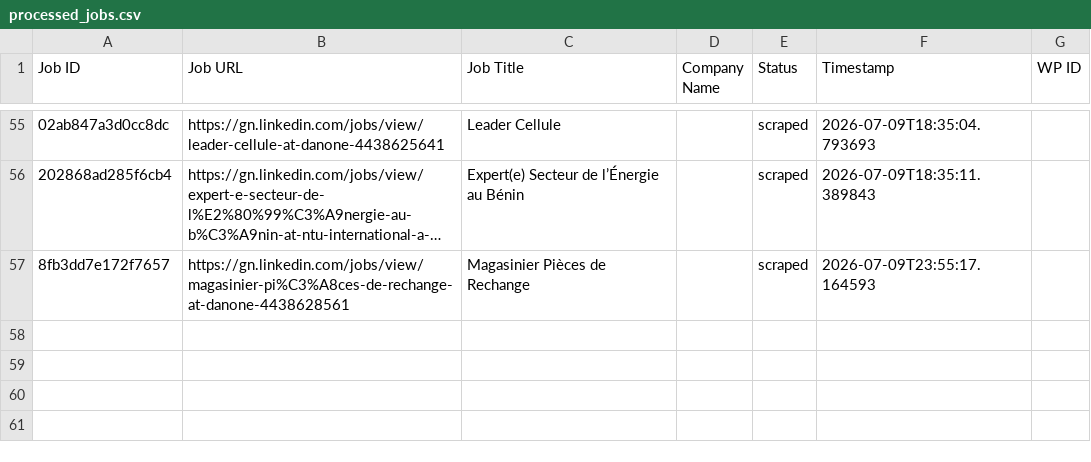
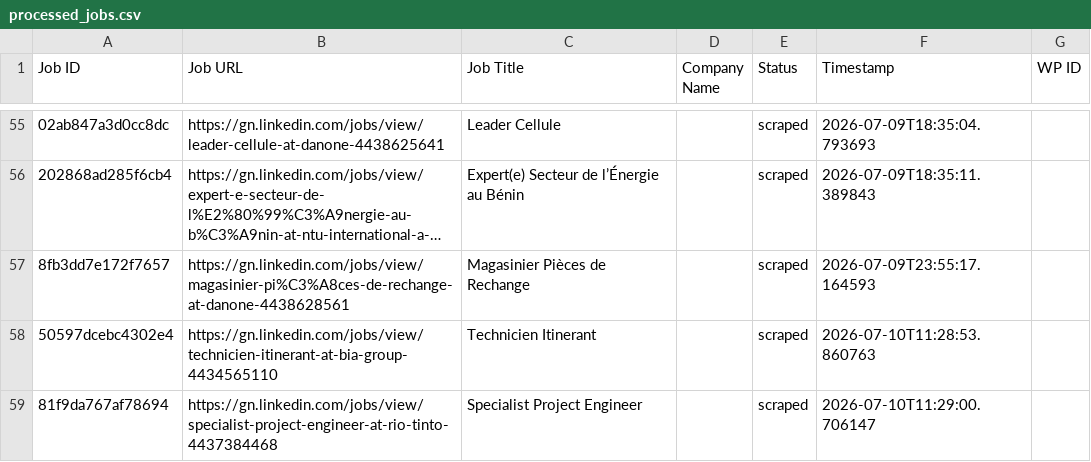
Before and after one commit to mimusdesign/gn, a CSV file: processed_jobs.csv, drawn as a sheet; only a part is shown, gaps mark what is left out; long unchanged cells end in …; the diff names each change by its address in the sheet, - before the commit and + after, or states it on an @@ line.

```diff
--- a/processed_jobs.csv
+++ b/processed_jobs.csv
+row 58: 50597dcebc4302e4 | https://gn.linkedin.com/jobs/view/technicien-itinerant-at-bia-group-4434565110 | Technicien Itinerant |  | scraped | 2026-07-10T11:28:53.860763
+row 59: 81f9da767af78694 | https://gn.linkedin.com/jobs/view/specialist-project-engineer-at-rio-tinto-4437384468 | Specialist Project Engineer |  | scraped | 2026-07-10T11:29:00.706147
```
